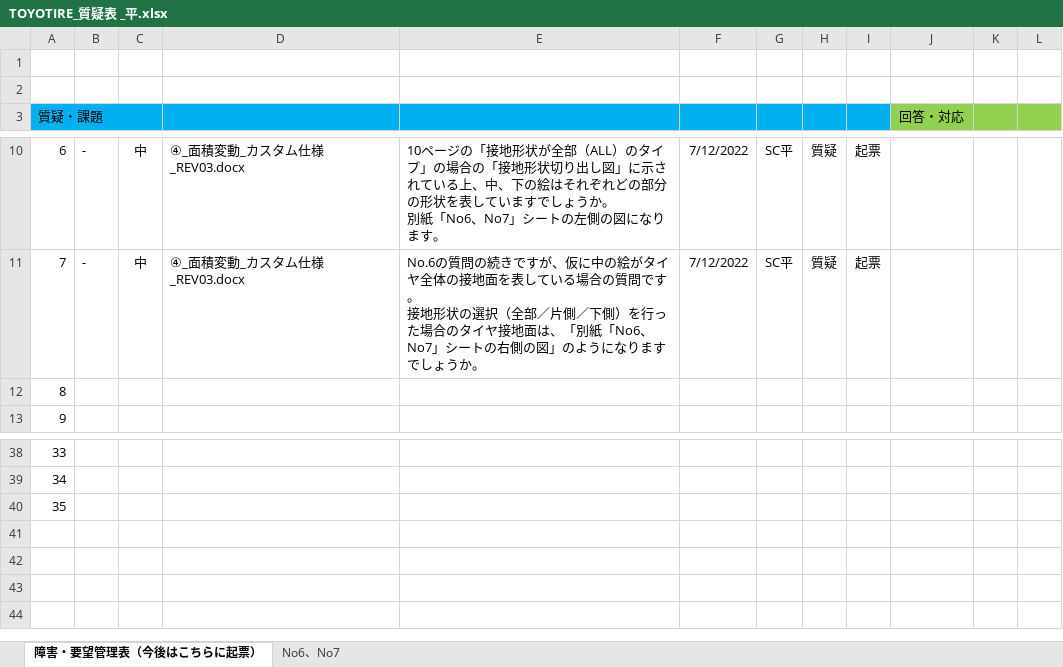
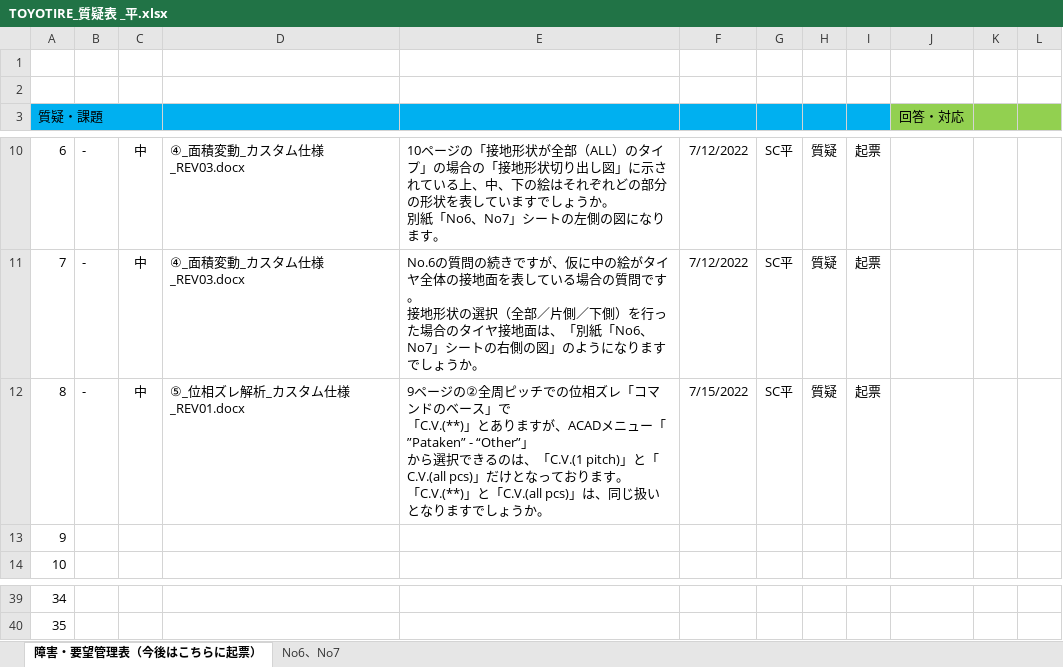
Before and after one commit to ichiro-uehara/TOYOTIRE_BRAND, an Excel workbook: 質疑表/TOYOTIRE_質疑表 _平.xlsx, sheet 障害・要望管理表（今後はこちらに起票）, drawn as a sheet; only a part is shown, gaps mark what is left out; values as stored, in another font and other column widths than the file's, no borders; conditional formats not drawn; removed rows and columns are numbered as before the commit, all else as after; ↵ is a line break in a cell; the diff names each change by its address in the sheet, - before the commit and + after, or states it on an @@ line.

```diff
--- a/質疑表/TOYOTIRE_質疑表 _平.xlsx (sheet 障害・要望管理表（今後はこちらに起票）)
+++ b/質疑表/TOYOTIRE_質疑表 _平.xlsx (sheet 障害・要望管理表（今後はこちらに起票）)
+row 12: 8 | - | 中 | ⑤_位相ズレ解析_カスタム仕様_REV01.docx | 9ページの②全周ピッチでの位相ズレ「コマンドのベース」で ↵ 「C.V.(**)」とありますが、ACADメニュー「”Pataken” - “Other”」 ↵ から選択できるのは、「C.V.(1 pitch)」と「C.V.(all pcs)」だけとなっております。 ↵ 「C.V.(**)」と「C.V.(all pcs)」は、同じ扱いとなりますでしょうか。 | 7/15/2022 | SC平 | 質疑 | 起票
@@ column A (質疑・課題) renumbered between rows 13 and 40 @@
-row 40: 35
```
Also changed, not shown: charts or pictures, 作業報告書/AdvanceCAD⇒AutoCAD移行開発（要件定義）_作業報告書_平.xlsx.
